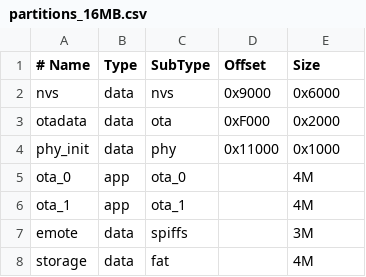
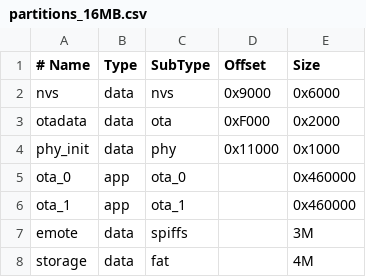
Before and after one commit to Asfixious/esp-claw, a CSV file: application/mcp_server_point/partitions_16MB.csv, drawn as a sheet.

```diff
--- a/application/mcp_server_point/partitions_16MB.csv
+++ b/application/mcp_server_point/partitions_16MB.csv
@@ -4,4 +4,4 @@ otadata,   data, ota,     0xF000,   0x2000
 phy_init,  data, phy,     0x11000,  0x1000
-ota_0,     app,  ota_0,         ,   4M
-ota_1,     app,  ota_1,         ,   4M
+ota_0,     app,  ota_0,         ,   0x460000
+ota_1,     app,  ota_1,         ,   0x460000
 emote,     data, spiffs,        ,   3M
```
Also changed, not shown: 36 other files.
